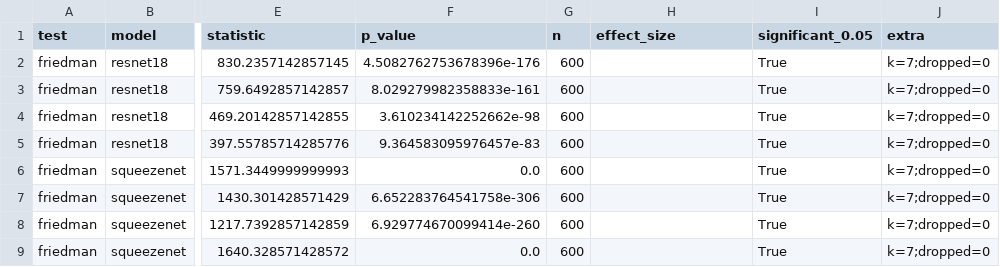
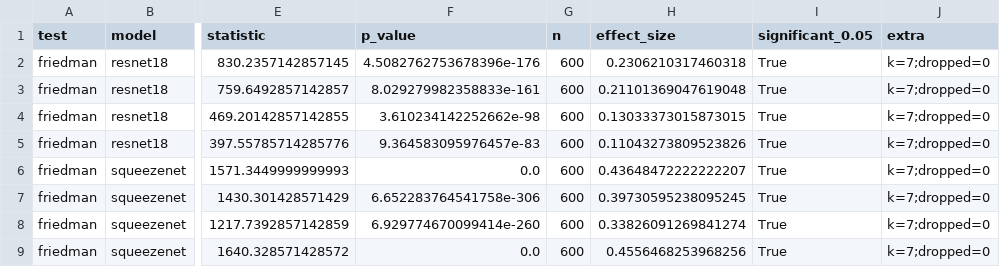
Before and after one commit to dawkopagh/fae-metrics-master-thesis, a CSV file: results/statistical_tests.csv, drawn as a sheet; only a part is shown, gaps mark what is left out; the diff names each change by its address in the sheet, - before the commit and + after, or states it on an @@ line.

Commit message:
docs(thesis): meta-eval disclosure, ensemble verdict on a common scale, methodology completions
- ch4 states which numbers come from the 64-image sample
- ensemble compared on a pooled scale; the per-source result is kept as a variant
- ch3 gains the pruning specification and the lambda formula

```diff
--- a/results/statistical_tests.csv
+++ b/results/statistical_tests.csv
-H2 (effect_size): (empty)
+H2 (effect_size): 0.2306210317460318
-H3 (effect_size): (empty)
+H3 (effect_size): 0.21101369047619048
-H4 (effect_size): (empty)
+H4 (effect_size): 0.13033373015873015
-H5 (effect_size): (empty)
+H5 (effect_size): 0.11043273809523826
-H6 (effect_size): (empty)
+H6 (effect_size): 0.43648472222222207
-H7 (effect_size): (empty)
+H7 (effect_size): 0.39730595238095245
-H8 (effect_size): (empty)
+H8 (effect_size): 0.33826091269841274
-H9 (effect_size): (empty)
+H9 (effect_size): 0.4556468253968256
```
Also changed, not shown: 20 other files.
